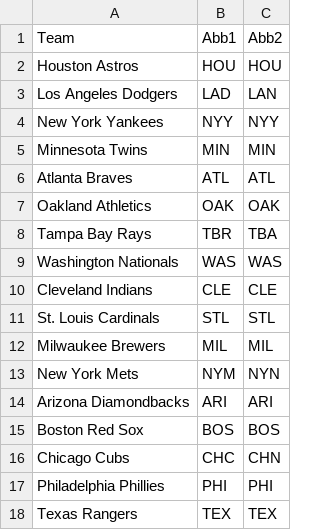
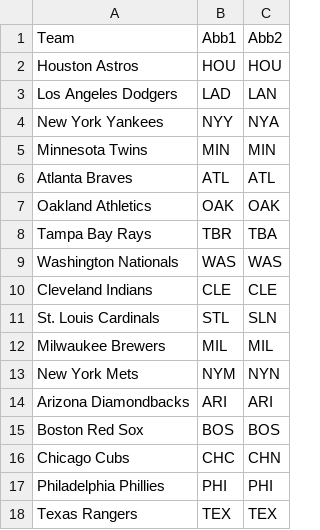
Before and after one commit to kjk5884/HonorsThesis, a CSV file: team codes.csv, drawn as a sheet; only a part is shown.

```diff
--- a/team codes.csv
+++ b/team codes.csv
@@ -3,3 +3,3 @@ Houston Astros,HOU,HOU
 Los Angeles Dodgers,LAD,LAN
-New York Yankees,NYY,NYY
+New York Yankees,NYY,NYA
 Minnesota Twins,MIN,MIN
@@ -10,3 +10,3 @@ Washington Nationals,WAS,WAS
 Cleveland Indians,CLE,CLE
-St. Louis Cardinals,STL,STL
+St. Louis Cardinals,STL,SLN
 Milwaukee Brewers,MIL,MIL
```
Also changed, not shown: 5 other files.
